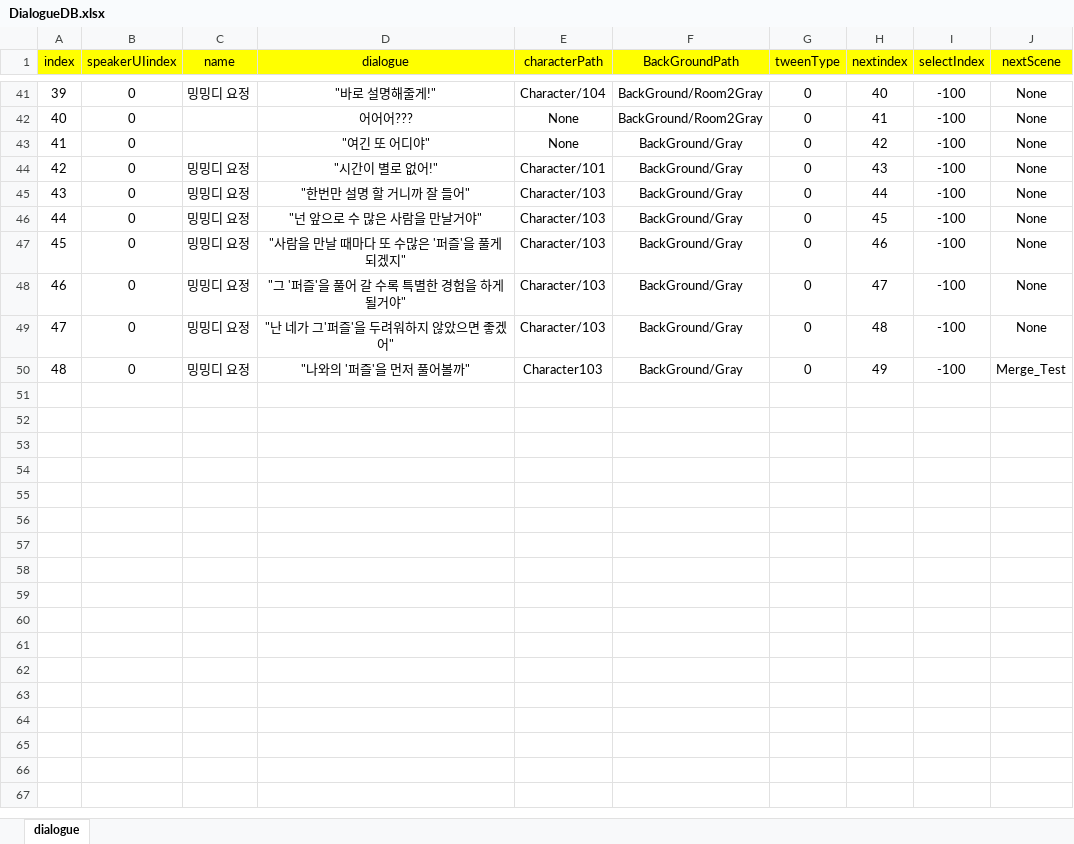
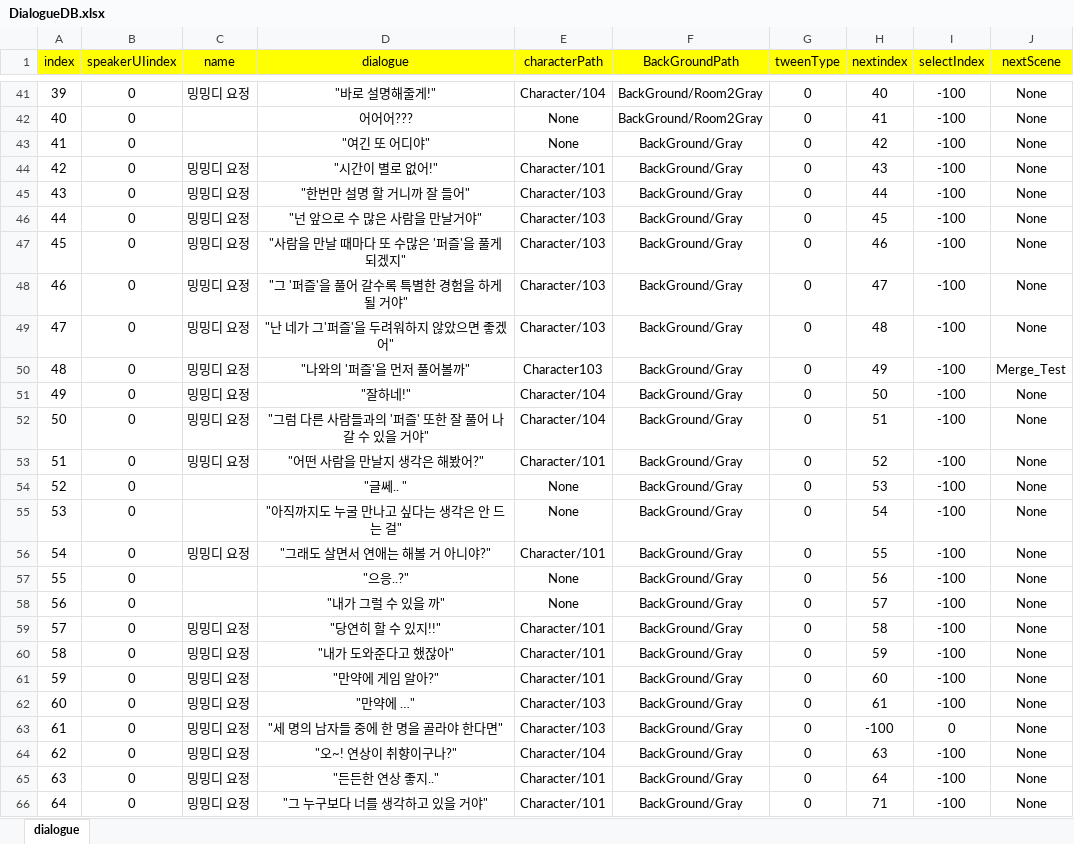
Before and after one commit to ahyun04/hihisecondproject, an Excel workbook: SecondHeeHeeMotGa/Assets/Resources/ExcelDB/DialogueDB.xlsx, sheet dialogue, drawn as a sheet; only a part is shown, gaps mark what is left out; values as stored, in another font and other column widths than the file's, no borders; the diff covers the shown part only; the diff names each change by its address in the sheet, - before the commit and + after, or states it on an @@ line.

```diff
--- a/SecondHeeHeeMotGa/Assets/Resources/ExcelDB/DialogueDB.xlsx (sheet dialogue)
+++ b/SecondHeeHeeMotGa/Assets/Resources/ExcelDB/DialogueDB.xlsx (sheet dialogue)
-D48 (dialogue): "그 '퍼즐'을 풀어 갈 수록 특별한 경험을 하게 될거야"
+D48 (dialogue): "그 '퍼즐'을 풀어 갈수록 특별한 경험을 하게 될 거야"
+row 51: 49 | 0 | 밍밍디 요정 | "잘하네!" | Character/104 | BackGround/Gray | 0 | 50 | -100 | None
+row 52: 50 | 0 | 밍밍디 요정 | "그럼 다른 사람들과의 '퍼즐' 또한 잘 풀어 나갈 수 있을 거야" | Character/104 | BackGround/Gray | 0 | 51 | -100 | None
+row 53: 51 | 0 | 밍밍디 요정 | "어떤 사람을 만날지 생각은 해봤어?" | Character/101 | BackGround/Gray | 0 | 52 | -100 | None
+row 54: 52 | 0 |  | "글쎄.. " | None | BackGround/Gray | 0 | 53 | -100 | None
+row 55: 53 | 0 |  | "아직까지도 누굴 만나고 싶다는 생각은 안 드는 걸" | None | BackGround/Gray | 0 | 54 | -100 | None
+row 56: 54 | 0 | 밍밍디 요정 | "그래도 살면서 연애는 해볼 거 아니야?" | Character/101 | BackGround/Gray | 0 | 55 | -100 | None
+row 57: 55 | 0 |  | "으응..?" | None | BackGround/Gray | 0 | 56 | -100 | None
+row 58: 56 | 0 |  | "내가 그럴 수 있을 까" | None | BackGround/Gray | 0 | 57 | -100 | None
+row 59: 57 | 0 | 밍밍디 요정 | "당연히 할 수 있지!!" | Character/101 | BackGround/Gray | 0 | 58 | -100 | None
+row 60: 58 | 0 | 밍밍디 요정 | "내가 도와준다고 했잖아" | Character/101 | BackGround/Gray | 0 | 59 | -100 | None
+row 61: 59 | 0 | 밍밍디 요정 | "만약에 게임 알아?" | Character/101 | BackGround/Gray | 0 | 60 | -100 | None
+row 62: 60 | 0 | 밍밍디 요정 | "만약에 …" | Character/103 | BackGround/Gray | 0 | 61 | -100 | None
+row 63: 61 | 0 | 밍밍디 요정 | "세 명의 남자들 중에 한 명을 골라야 한다면" | Character/103 | BackGround/Gray | 0 | -100 | 0 | None
+row 64: 62 | 0 | 밍밍디 요정 | "오~! 연상이 취향이구나?" | Character/104 | BackGround/Gray | 0 | 63 | -100 | None
+row 65: 63 | 0 | 밍밍디 요정 | "든든한 연상 좋지.." | Character/101 | BackGround/Gray | 0 | 64 | -100 | None
+row 66: 64 | 0 | 밍밍디 요정 | "그 누구보다 너를 생각하고 있을 거야" | Character/101 | BackGround/Gray | 0 | 71 | -100 | None
```
Also changed, not shown: 9 added rows and 1 edited cell elsewhere in this sheet, SecondHeeHeeMotGa/Assets/Resources/ExcelDB/SelectDB.xlsx, 5 other files.
